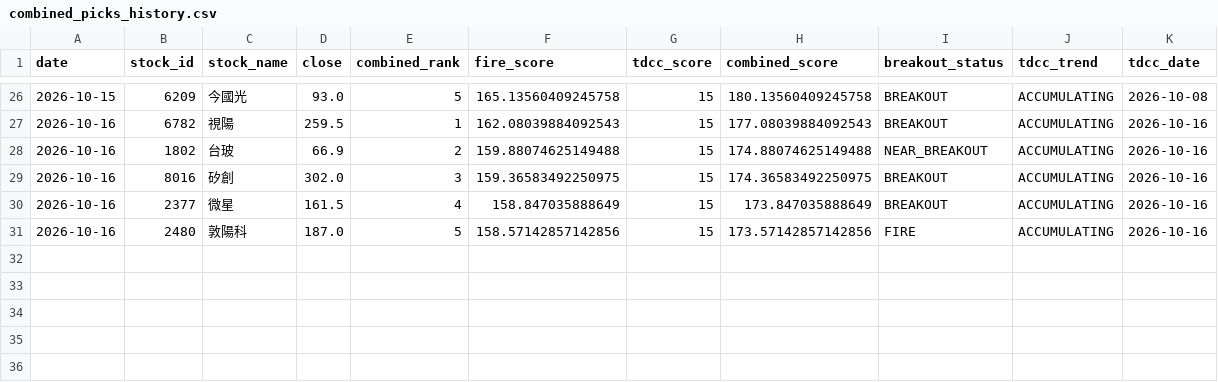
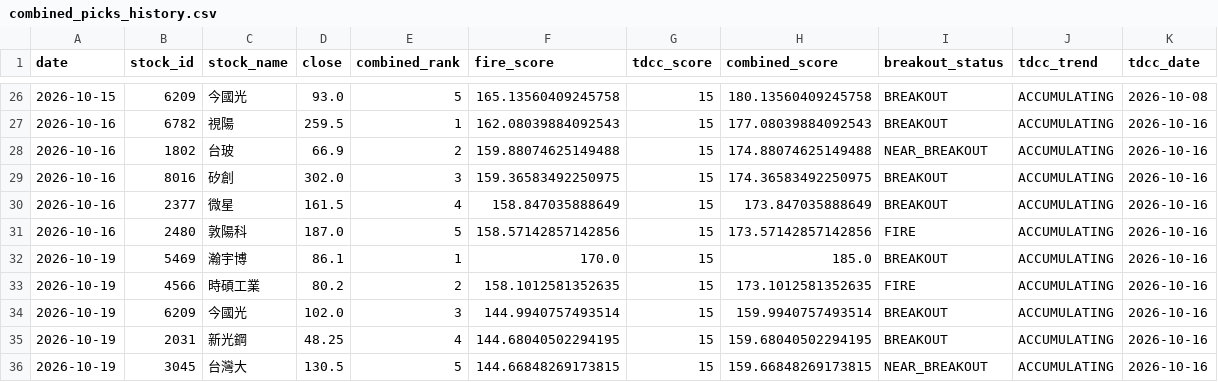
Before and after one commit to seagate1021-code/taiwan-stock-radar, a CSV file: data/history/combined_picks_history.csv, drawn as a sheet; only a part is shown, gaps mark what is left out.

```diff
--- a/data/history/combined_picks_history.csv
+++ b/data/history/combined_picks_history.csv
@@ -31 +31,6 @@
 2026-10-16,2480,敦陽科,187.0,5,158.57142857142856,15,173.57142857142856,FIRE,ACCUMULATING,2026-10-16
+2026-10-19,5469,瀚宇博,86.1,1,170.0,15,185.0,BREAKOUT,ACCUMULATING,2026-10-16
+2026-10-19,4566,時碩工業,80.2,2,158.1012581352635,15,173.1012581352635,FIRE,ACCUMULATING,2026-10-16
+2026-10-19,6209,今國光,102.0,3,144.9940757493514,15,159.9940757493514,BREAKOUT,ACCUMULATING,2026-10-16
+2026-10-19,2031,新光鋼,48.25,4,144.68040502294195,15,159.68040502294195,BREAKOUT,ACCUMULATING,2026-10-16
+2026-10-19,3045,台灣大,130.5,5,144.66848269173815,15,159.66848269173815,NEAR_BREAKOUT,ACCUMULATING,2026-10-16
```
Also changed, not shown: data/history/combined_top_picks.csv, data/history/technical_indicators.csv, 3 other files.
